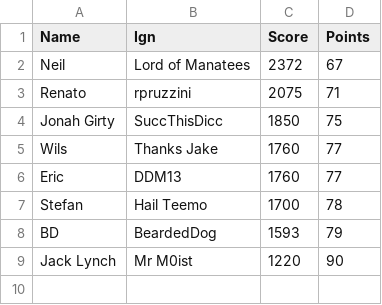
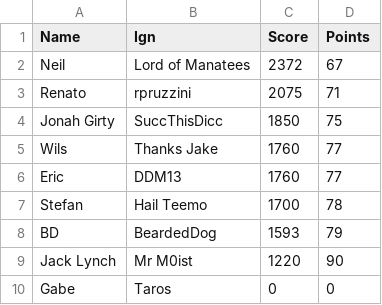
Before and after one commit to iph/lol-at-pitt, a CSV file: resources/captains.csv, drawn as a sheet.

Commit message:
Update captains.csv

```diff
--- a/resources/captains.csv
+++ b/resources/captains.csv
@@ -9 +9,2 @@ BD,BeardedDog,1593,79
 Jack Lynch, Mr M0ist,1220,90
+Gabe,Taros,0,0
```
